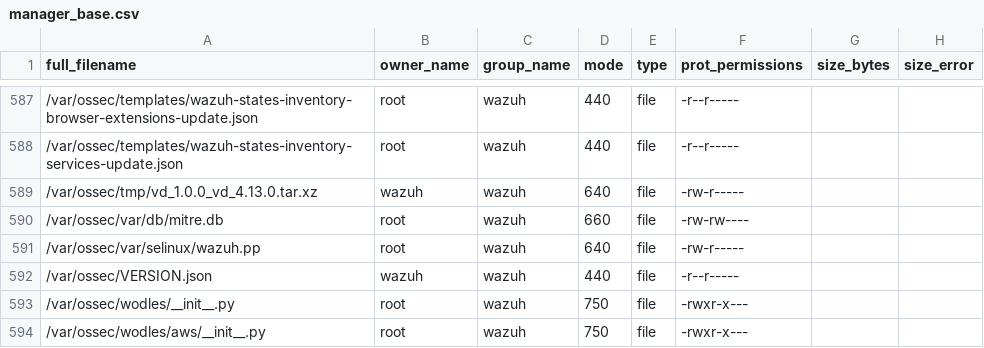
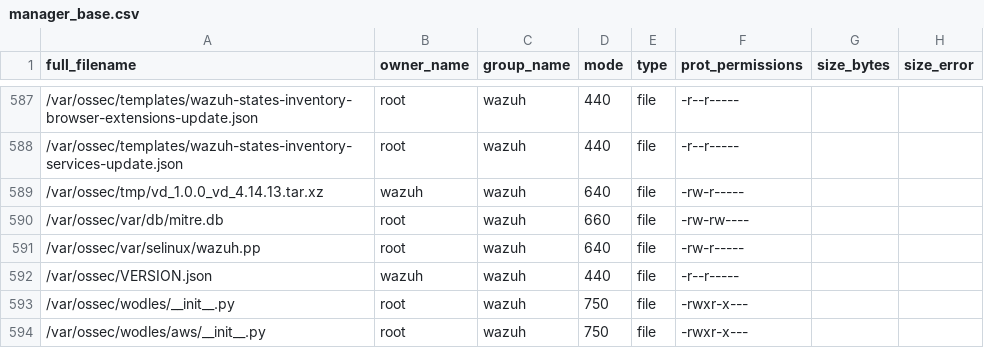
Before and after one commit to wazuh/wazuh, a CSV file: .github/actions/check_files/manager_base.csv, drawn as a sheet; only a part is shown, gaps mark what is left out.

Commit message:
feat(vulnerability-scanner): ship the 4.14.13 feed tarball
CL:
* Installer, RPM spec and scanner use vd_1.0.0_vd_4.14.13.tar.xz, so new packages ship a feed written compressed
* Database generation workflow builds 4.14.13 content; the component test names its content 4.14.13

```diff
--- a/.github/actions/check_files/manager_base.csv
+++ b/.github/actions/check_files/manager_base.csv
@@ -588,3 +588,3 @@ full_filename,owner_name,group_name,mode,type,prot_permissions,size_bytes,size_e
 /var/ossec/templates/wazuh-states-inventory-services-update.json,root,wazuh,440,file,-r--r-----,,
-/var/ossec/tmp/vd_1.0.0_vd_4.13.0.tar.xz,wazuh,wazuh,640,file,-rw-r-----,,
+/var/ossec/tmp/vd_1.0.0_vd_4.14.13.tar.xz,wazuh,wazuh,640,file,-rw-r-----,,
 /var/ossec/var/db/mitre.db,root,wazuh,660,file,-rw-rw----,,
```
Also changed, not shown: 5 other files.
